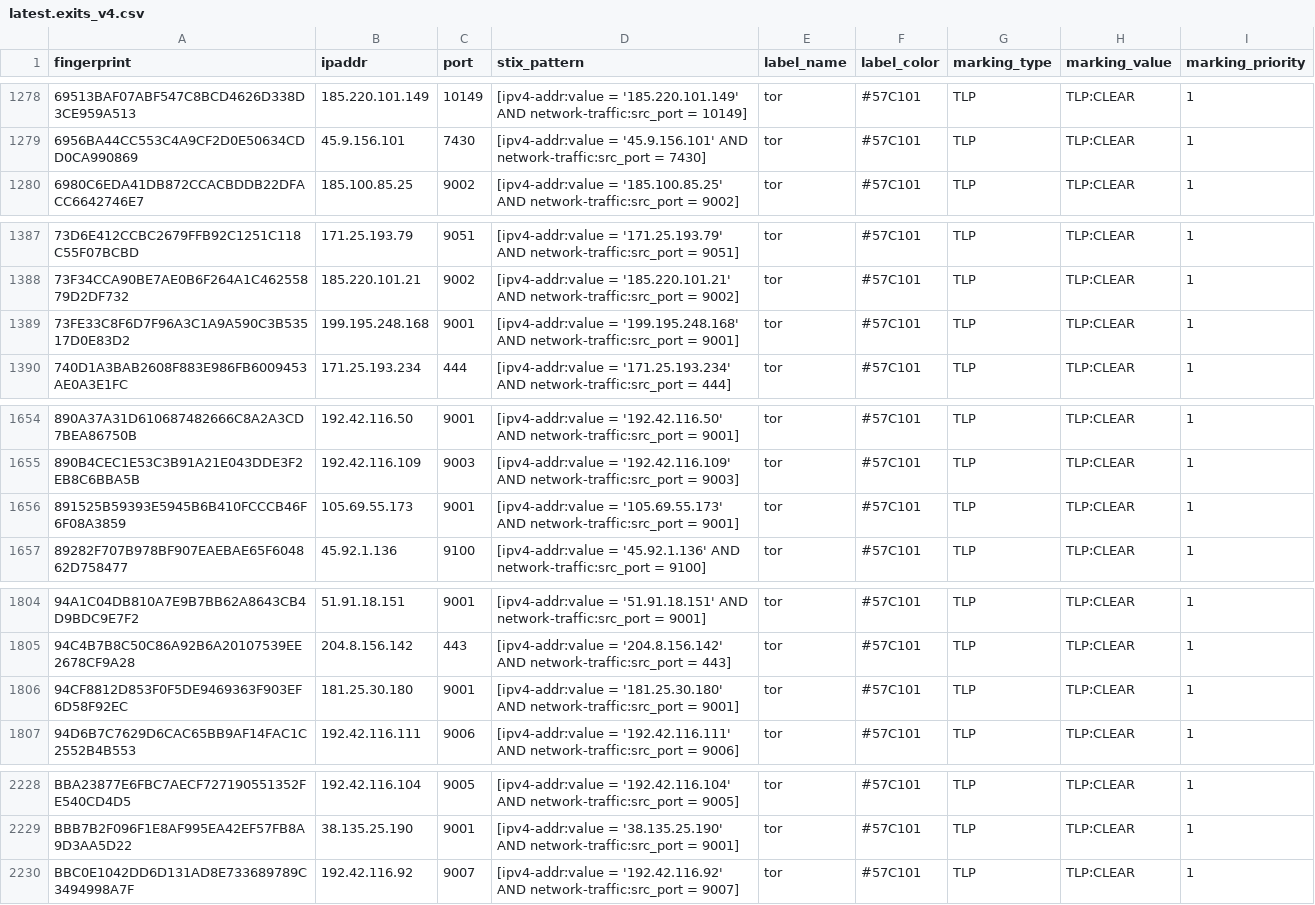
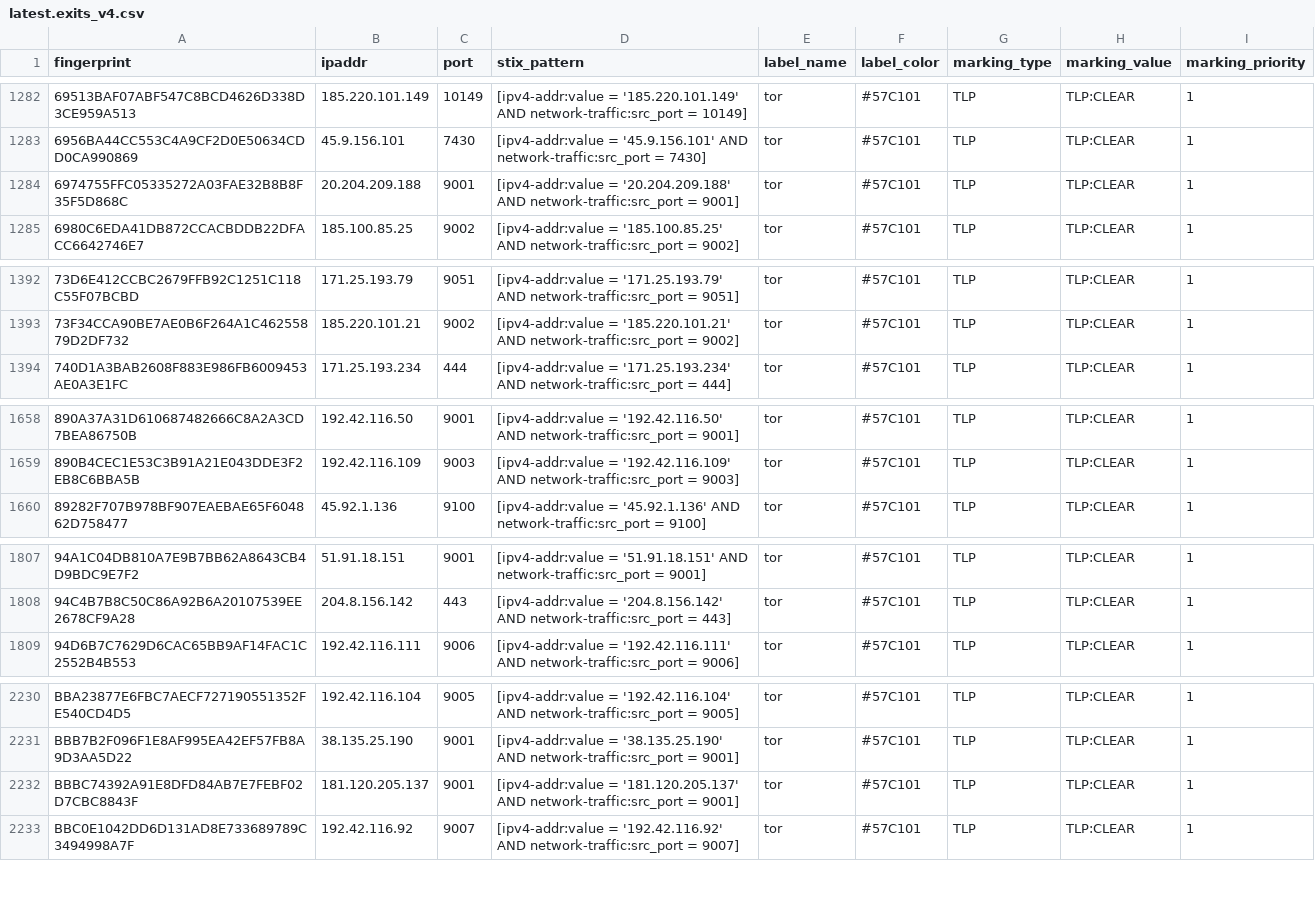
Before and after one commit to DreadFog/tor_csv_feed_opencti, a CSV file: latest.exits_v4.csv, drawn as a sheet; only a part is shown, gaps mark what is left out; removed rows and columns are numbered as before the commit, all else as after; the diff covers the shown part only; the diff names each change by its address in the sheet, - before the commit and + after, or states it on an @@ line.

```diff
--- a/latest.exits_v4.csv
+++ b/latest.exits_v4.csv
+row 1284: 6974755FFC05335272A03FAE32B8B8F35F5D868C | 20.204.209.188 | 9001 | [ipv4-addr:value = '20.204.209.188' AND network-traffic:src_port = 9001] | tor | #57C101 | TLP | TLP:CLEAR | 1
-row 1389: 73FE33C8F6D7F96A3C1A9A590C3B53517D0E83D2 | 199.195.248.168 | 9001 | [ipv4-addr:value = '199.195.248.168' AND network-traffic:src_port = 9001] | tor | #57C101 | TLP | TLP:CLEAR | 1
-row 1656: 891525B59393E5945B6B410FCCCB46F6F08A3859 | 105.69.55.173 | 9001 | [ipv4-addr:value = '105.69.55.173' AND network-traffic:src_port = 9001] | tor | #57C101 | TLP | TLP:CLEAR | 1
-row 1806: 94CF8812D853F0F5DE9469363F903EF6D58F92EC | 181.25.30.180 | 9001 | [ipv4-addr:value = '181.25.30.180' AND network-traffic:src_port = 9001] | tor | #57C101 | TLP | TLP:CLEAR | 1
+row 2232: BBBC74392A91E8DFD84AB7E7FEBF02D7CBC8843F | 181.120.205.137 | 9001 | [ipv4-addr:value = '181.120.205.137' AND network-traffic:src_port = 9001] | tor | #57C101 | TLP | TLP:CLEAR | 1
```
Also changed, not shown: 6 added rows and 4 removed rows elsewhere in this file, latest.all_v6.csv, latest.exits_v6.csv, 3 other files.
